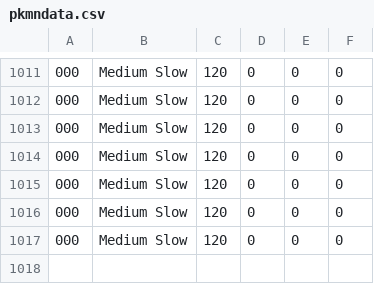
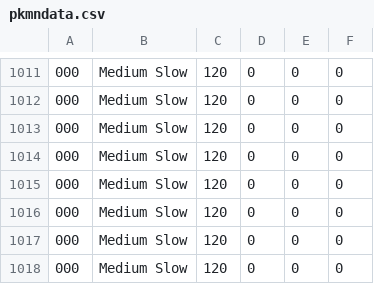
Before and after one commit to neo-engine/fsdata, a CSV file: data/pkmndata.csv, drawn as a sheet; only a part is shown, gaps mark what is left out; the diff names each change by its address in the sheet, - before the commit and + after, or states it on an @@ line.

```diff
--- a/data/pkmndata.csv
+++ b/data/pkmndata.csv
+row 1018: 000 | Medium Slow | 120 | 0 | 0 | 0
```
Also changed, not shown: data/pkmncategory.csv, data/pkmndescr.csv, 3 other files.
